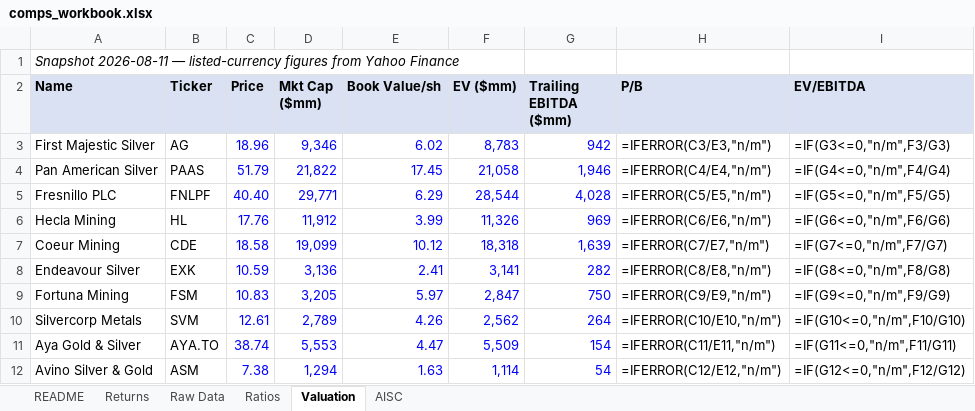
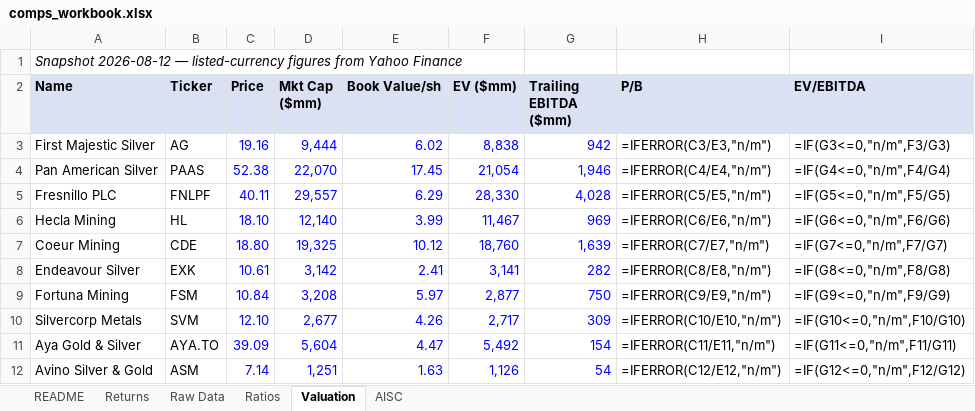
Before and after one commit to yalchinnijat/metals-mining-research, an Excel workbook: 02-data-engine/comps_workbook.xlsx, sheet Valuation, drawn as a sheet; values as stored, in another font and other column widths than the file's, no borders; formulas without a stored value are shown as written; the diff names each change by its address in the sheet, - before the commit and + after, or states it on an @@ line.

```diff
--- a/02-data-engine/comps_workbook.xlsx (sheet Valuation)
+++ b/02-data-engine/comps_workbook.xlsx (sheet Valuation)
-A1 (Name): Snapshot 2026-08-11 — listed-currency…
+A1 (Name): Snapshot 2026-08-12 — listed-currency…
-C3 (Price): 18.96
+C3 (Price): 19.16
-D3 (Mkt Cap ($mm)): 9,346
+D3 (Mkt Cap ($mm)): 9,444
-F3 (EV ($mm)): 8,783
+F3 (EV ($mm)): 8,838
-C4 (Price): 51.79
+C4 (Price): 52.38
-D4 (Mkt Cap ($mm)): 21,822
+D4 (Mkt Cap ($mm)): 22,070
-F4 (EV ($mm)): 21,058
+F4 (EV ($mm)): 21,054
-C5 (Price): 40.40
+C5 (Price): 40.11
-D5 (Mkt Cap ($mm)): 29,771
+D5 (Mkt Cap ($mm)): 29,557
-F5 (EV ($mm)): 28,544
+F5 (EV ($mm)): 28,330
-C6 (Price): 17.76
+C6 (Price): 18.10
-D6 (Mkt Cap ($mm)): 11,912
+D6 (Mkt Cap ($mm)): 12,140
-F6 (EV ($mm)): 11,326
+F6 (EV ($mm)): 11,467
-C7 (Price): 18.58
+C7 (Price): 18.80
-D7 (Mkt Cap ($mm)): 19,099
+D7 (Mkt Cap ($mm)): 19,325
-F7 (EV ($mm)): 18,318
+F7 (EV ($mm)): 18,760
-C8 (Price): 10.59
+C8 (Price): 10.61
-D8 (Mkt Cap ($mm)): 3,136
+D8 (Mkt Cap ($mm)): 3,142
-C9 (Price): 10.83
+C9 (Price): 10.84
-D9 (Mkt Cap ($mm)): 3,205
+D9 (Mkt Cap ($mm)): 3,208
-F9 (EV ($mm)): 2,847
+F9 (EV ($mm)): 2,877
-C10 (Price): 12.61
+C10 (Price): 12.10
-D10 (Mkt Cap ($mm)): 2,789
+D10 (Mkt Cap ($mm)): 2,677
-F10 (EV ($mm)): 2,562
+F10 (EV ($mm)): 2,717
-G10 (Trailing EBITDA ($mm)): 264
+G10 (Trailing EBITDA ($mm)): 309
-C11 (Price): 38.74
+C11 (Price): 39.09
-D11 (Mkt Cap ($mm)): 5,553
+D11 (Mkt Cap ($mm)): 5,604
-F11 (EV ($mm)): 5,509
+F11 (EV ($mm)): 5,492
-C12 (Price): 7.38
+C12 (Price): 7.14
-D12 (Mkt Cap ($mm)): 1,294
+D12 (Mkt Cap ($mm)): 1,251
-F12 (EV ($mm)): 1,114
+F12 (EV ($mm)): 1,126
```
Also changed, not shown: sheet Returns, sheet README, 1 other file.
